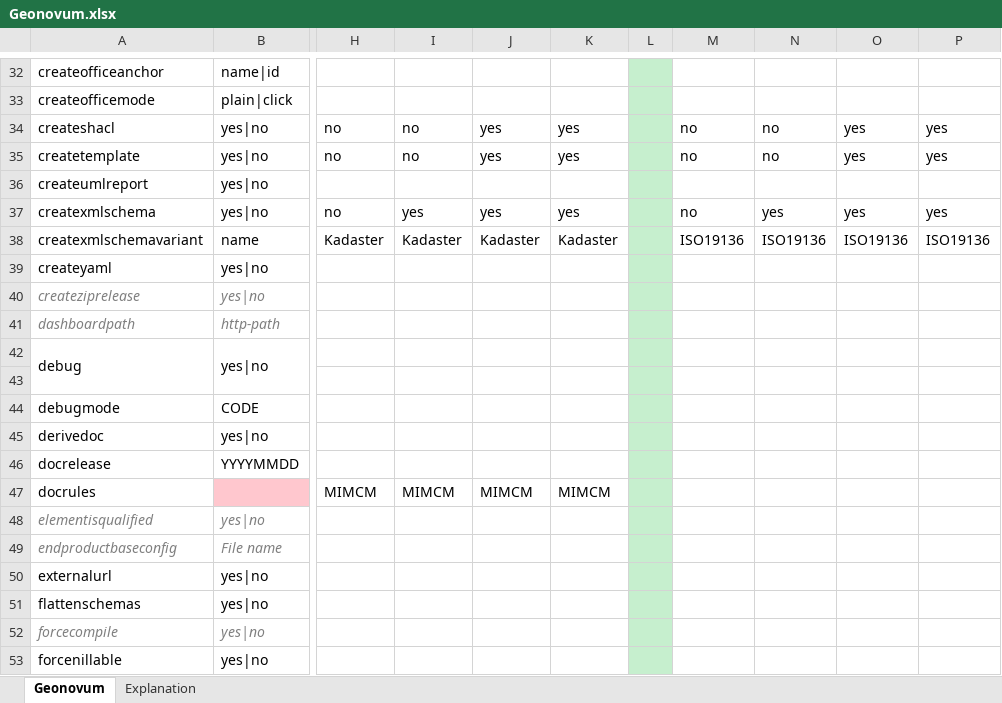
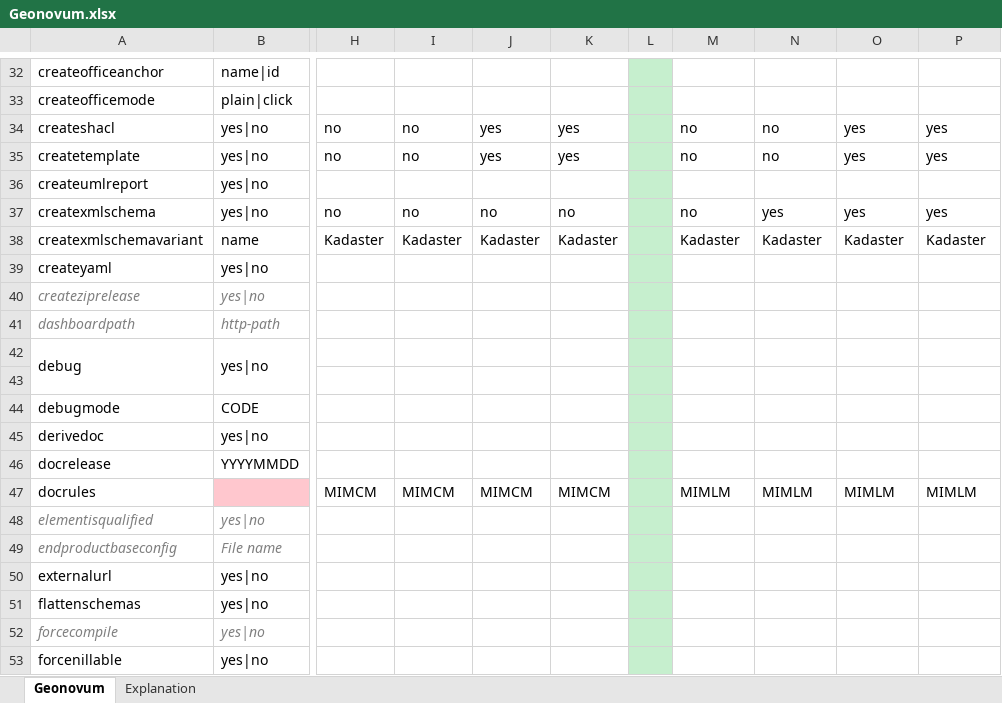
Before and after one commit to Imvertor/Imvertor-Maven, an Excel workbook: src/main/resources/input/Geonovum/props/Geonovum.xlsx, sheet Geonovum, drawn as a sheet; only a part is shown, gaps mark what is left out; values as stored, in another font and other column widths than the file's, no borders; the diff names each change by its address in the sheet, - before the commit and + after, or states it on an @@ line.

Commit message:
added geonovum respec,and configured MIMLM

```diff
--- a/src/main/resources/input/Geonovum/props/Geonovum.xlsx (sheet Geonovum)
+++ b/src/main/resources/input/Geonovum/props/Geonovum.xlsx (sheet Geonovum)
-I37: yes
+I37: no
-J37: yes
+J37: no
-K37: yes
+K37: no
-M38: ISO19136
+M38: Kadaster
-N38: ISO19136
+N38: Kadaster
-O38: ISO19136
+O38: Kadaster
-P38: ISO19136
+P38: Kadaster
-M47: (empty)
+M47: MIMLM
-N47: (empty)
+N47: MIMLM
-O47: (empty)
+O47: MIMLM
-P47: (empty)
+P47: MIMLM
```
Also changed, not shown: 12 other files.
